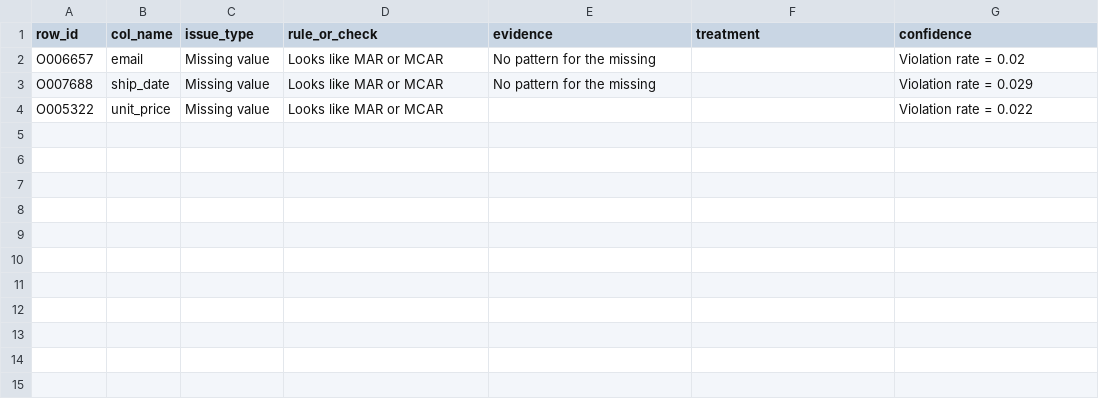
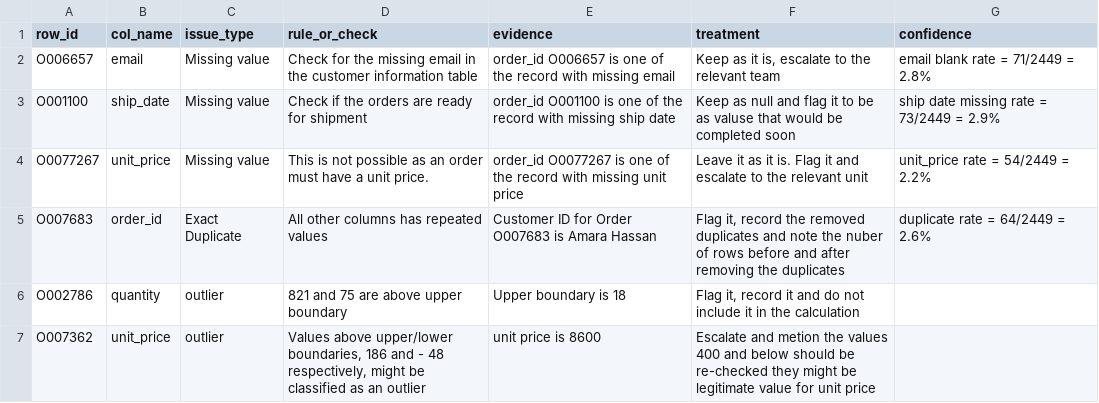
Before and after one commit to qode-clarity-cohorts/qode-clarity-data-analyst-cohort-001, a CSV file: hackathon/week-03/samuel/dq_issue_log.csv, drawn as a sheet.

Commit message:
Adding the solution for week 3 hackathon

```diff
--- a/hackathon/week-03/samuel/dq_issue_log.csv
+++ b/hackathon/week-03/samuel/dq_issue_log.csv
@@ -1,4 +1,7 @@
 row_id,col_name,issue_type,rule_or_check,evidence,treatment,confidence
-O006657,email,Missing value,Looks like MAR or MCAR,No pattern for the missing,,Violation rate = 0.02
-O007688,ship_date,Missing value,Looks like MAR or MCAR,No pattern for the missing,,Violation rate = 0.029
-O005322,unit_price,Missing value,Looks like MAR or MCAR,,,Violation rate = 0.022
+O006657,email,Missing value,Check for the missing email in the customer information table,order_id O006657 is one of the record with missing email,"Keep as it is, escalate to the relevant team",email blank rate = 71/2449 = 2.8%
+O001100,ship_date,Missing value,Check if the orders are ready for shipment,order_id O001100 is one of the record with missing ship date,Keep as null and flag it to be as valuse that would be completed soon,ship date missing rate = 73/2449 = 2.9%
+O0077267,unit_price,Missing value,This is not possible as an order must have a unit price.,order_id O0077267 is one of the record with missing unit price,Leave it as it is. Flag it and escalate to the relevant unit,unit_price rate = 54/2449 = 2.2%
+O007683,order_id,Exact Duplicate,All other columns has repeated values,Customer ID for Order O007683 is Amara Hassan,"Flag it, record the removed duplicates and note the nuber of rows before and after removing the duplicates",duplicate rate = 64/2449 = 2.6%
+O002786,quantity,outlier,821 and 75 are above upper boundary,Upper boundary is 18,"Flag it, record it and do not include it in the calculation",
+O007362,unit_price,outlier,"Values above upper/lower boundaries, 186 and - 48 respectively, might be classified as an outlier",unit price is 8600,Escalate and metion the values 400 and below should be re-checked they might be legitimate value for unit price,
```
Also changed, not shown: 5 other files.
